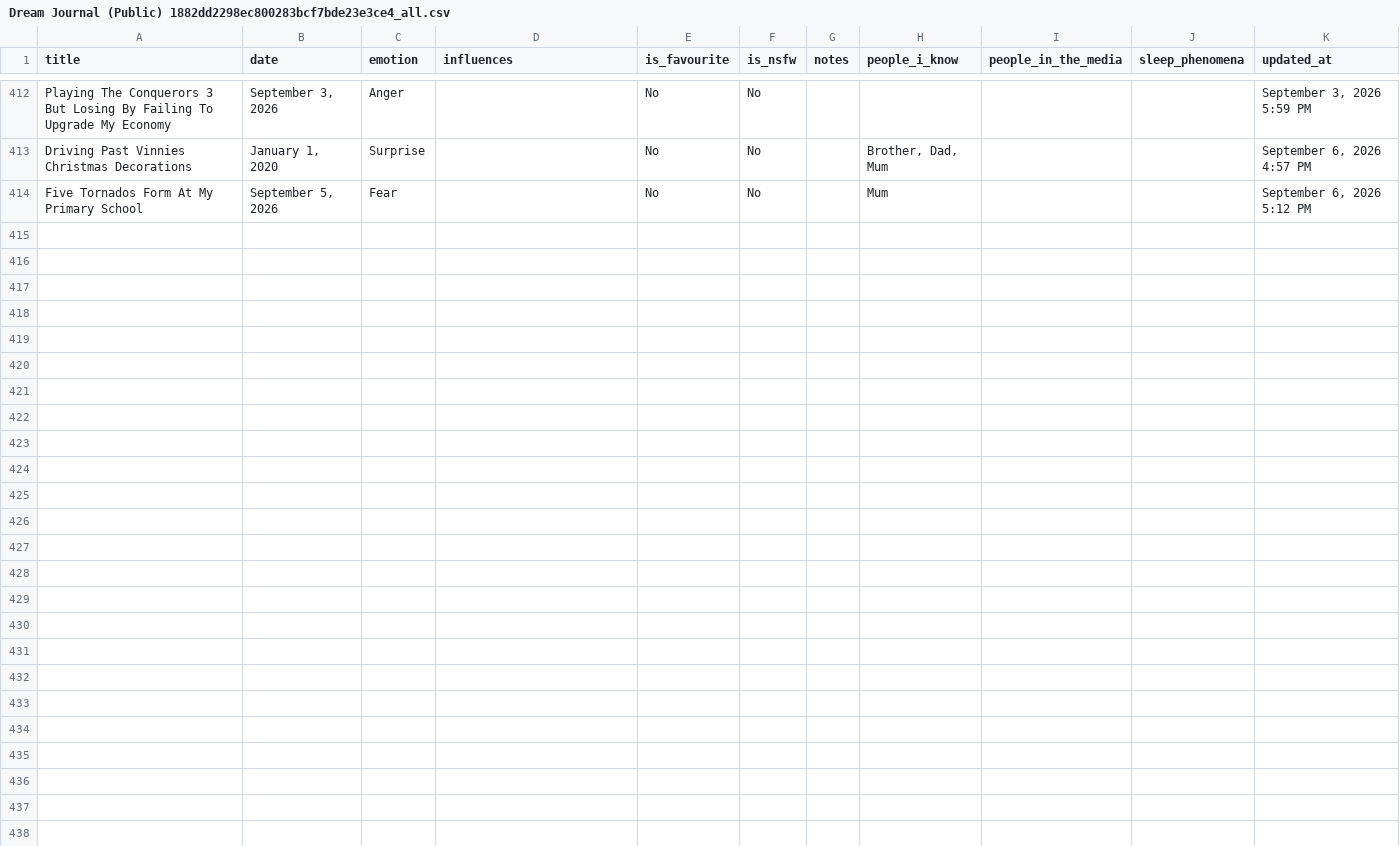
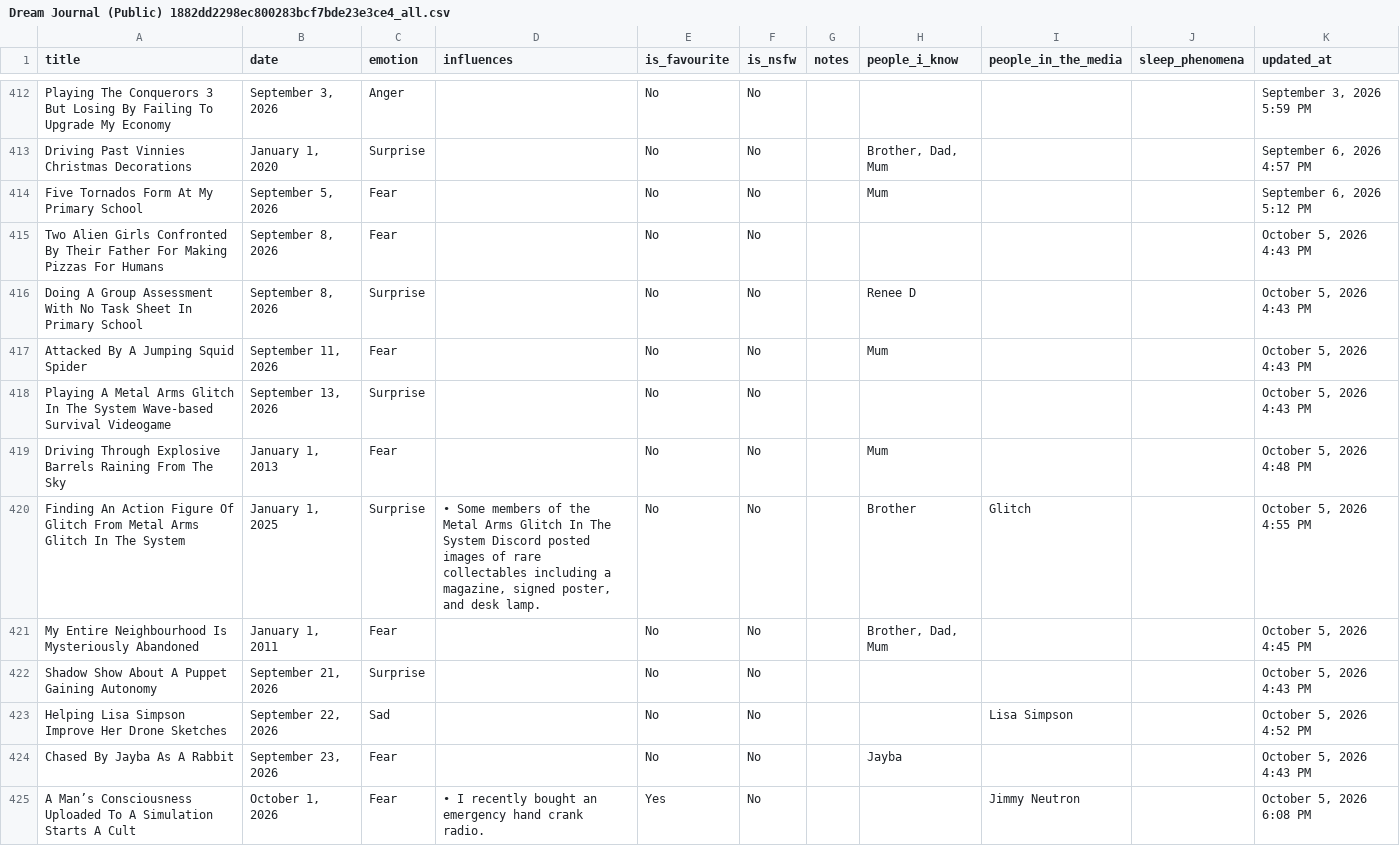
Before and after one commit to S-JZR/Dream-Journal, a CSV file: Dream Journal (Public) 1882dd2298ec800283bcf7bde23e3ce4_all.csv, drawn as a sheet; only a part is shown, gaps mark what is left out.

Commit message:
Add dreams

```diff
--- a/Dream Journal (Public) 1882dd2298ec800283bcf7bde23e3ce4_all.csv
+++ b/Dream Journal (Public) 1882dd2298ec800283bcf7bde23e3ce4_all.csv
@@ -585 +585,12 @@ Driving Past Vinnies Christmas Decorations,"January 1, 2020",Surprise,,No,No,,"
 Five Tornados Form At My Primary School,"September 5, 2026",Fear,,No,No,,Mum,,,"September 6, 2026 5:12 PM"
+Two Alien Girls Confronted By Their Father For Making Pizzas For Humans,"September 8, 2026",Fear,,No,No,,,,,"October 5, 2026 4:43 PM"
+Doing A Group Assessment With No Task Sheet In Primary School,"September 8, 2026",Surprise,,No,No,,Renee D,,,"October 5, 2026 4:43 PM"
+Attacked By A Jumping Squid Spider,"September 11, 2026",Fear,,No,No,,Mum,,,"October 5, 2026 4:43 PM"
+Playing A Metal Arms Glitch In The System Wave-based Survival Videogame,"September 13, 2026",Surprise,,No,No,,,,,"October 5, 2026 4:43 PM"
+Driving Through Explosive Barrels Raining From The Sky,"January 1, 2013",Fear,,No,No,,Mum,,,"October 5, 2026 4:48 PM"
+Finding An Action Figure Of Glitch From Metal Arms Glitch In The System,"January 1, 2025",Surprise,"  • Some members of the Metal Arms Glitch In The System Discord posted images of rare collectables including a magazine, signed poster, and desk lamp.",No,No,,Brother,Glitch,,"October 5, 2026 4:55 PM"
+My Entire Neighbourhood Is Mysteriously Abandoned,"January 1, 2011",Fear,,No,No,,"Brother, Dad, Mum",,,"October 5, 2026 4:45 PM"
+Shadow Show About A Puppet Gaining Autonomy,"September 21, 2026",Surprise,,No,No,,,,,"October 5, 2026 4:43 PM"
+Helping Lisa Simpson Improve Her Drone Sketches,"September 22, 2026",Sad,,No,No,,,Lisa Simpson,,"October 5, 2026 4:52 PM"
+Chased By Jayba As A Rabbit,"September 23, 2026",Fear,,No,No,,Jayba,,,"October 5, 2026 4:43 PM"
+A Man’s Consciousness Uploaded To A Simulation Starts A Cult,"October 1, 2026",Fear,"  • I recently bought an emergency hand crank radio.",Yes,No,,,Jimmy Neutron,,"October 5, 2026 6:08 PM"
```
Also changed, not shown: Dream Journal (Public) 1882dd2298ec800283bcf7bde23e3ce4.csv, 11 other files.
